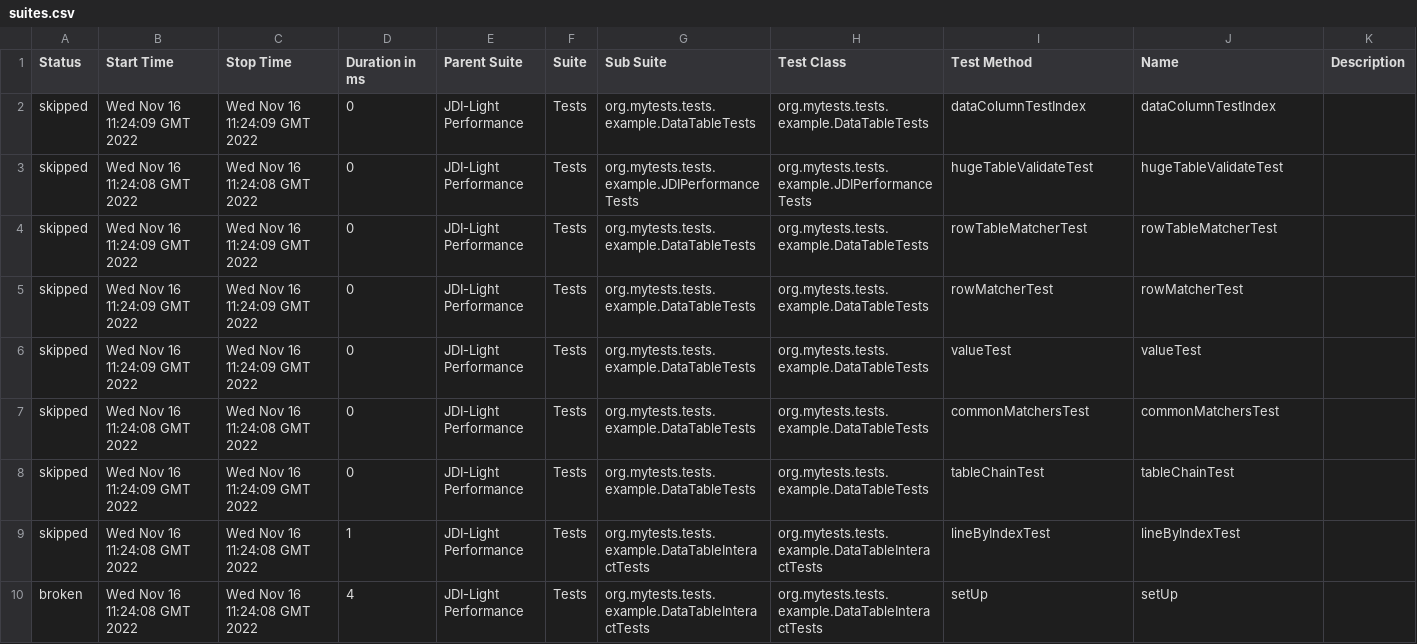
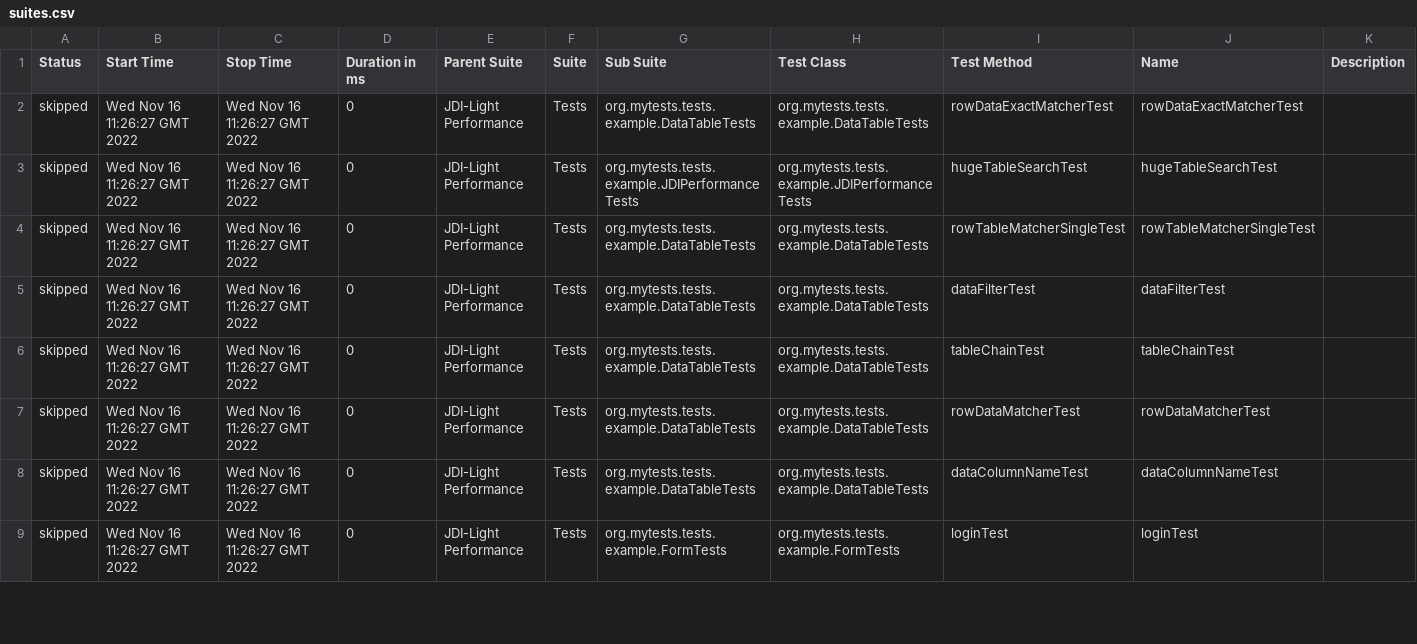
Before and after one commit to jdi-templates/jdi-light-browserstack, a CSV file: 13/data/suites.csv, drawn as a sheet; only a part is shown; the diff covers the shown part only.

```diff
--- a/13/data/suites.csv
+++ b/13/data/suites.csv
@@ -1,10 +1,9 @@
 "Status","Start Time","Stop Time","Duration in ms","Parent Suite","Suite","Sub Suite","Test Class","Test Method","Name","Description"
-"skipped","Wed Nov 16 11:24:09 GMT 2022","Wed Nov 16 11:24:09 GMT 2022","0","JDI-Light Performance","Tests","org.mytests.tests.example.DataTableTests","org.mytests.tests.example.DataTableTests","dataColumnTestIndex","dataColumnTestIndex",""
-"skipped","Wed Nov 16 11:24:08 GMT 2022","Wed Nov 16 11:24:08 GMT 2022","0","JDI-Light Performance","Tests","org.mytests.tests.example.JDIPerformanceTests","org.mytests.tests.example.JDIPerformanceTests","hugeTableValidateTest","hugeTableValidateTest",""
-"skipped","Wed Nov 16 11:24:09 GMT 2022","Wed Nov 16 11:24:09 GMT 2022","0","JDI-Light Performance","Tests","org.mytests.tests.example.DataTableTests","org.mytests.tests.example.DataTableTests","rowTableMatcherTest","rowTableMatcherTest",""
-"skipped","Wed Nov 16 11:24:09 GMT 2022","Wed Nov 16 11:24:09 GMT 2022","0","JDI-Light Performance","Tests","org.mytests.tests.example.DataTableTests","org.mytests.tests.example.DataTableTests","rowMatcherTest","rowMatcherTest",""
-"skipped","Wed Nov 16 11:24:09 GMT 2022","Wed Nov 16 11:24:09 GMT 2022","0","JDI-Light Performance","Tests","org.mytests.tests.example.DataTableTests","org.mytests.tests.example.DataTableTests","valueTest","valueTest",""
-"skipped","Wed Nov 16 11:24:08 GMT 2022","Wed Nov 16 11:24:08 GMT 2022","0","JDI-Light Performance","Tests","org.mytests.tests.example.DataTableTests","org.mytests.tests.example.DataTableTests","commonMatchersTest","commonMatchersTest",""
-"skipped","Wed Nov 16 11:24:09 GMT 2022","Wed Nov 16 11:24:09 GMT 2022","0","JDI-Light Performance","Tests","org.mytests.tests.example.DataTableTests","org.mytests.tests.example.DataTableTests","tableChainTest","tableChainTest",""
-"skipped","Wed Nov 16 11:24:08 GMT 2022","Wed Nov 16 11:24:08 GMT 2022","1","JDI-Light Performance","Tests","org.mytests.tests.example.DataTableInteractTests","org.mytests.tests.example.DataTableInteractTests","lineByIndexTest","lineByIndexTest",""
-"broken","Wed Nov 16 11:24:08 GMT 2022","Wed Nov 16 11:24:08 GMT 2022","4","JDI-Light Performance","Tests","org.mytests.tests.example.DataTableInteractTests","org.mytests.tests.example.DataTableInteractTests","setUp","setUp",""
+"skipped","Wed Nov 16 11:26:27 GMT 2022","Wed Nov 16 11:26:27 GMT 2022","0","JDI-Light Performance","Tests","org.mytests.tests.example.DataTableTests","org.mytests.tests.example.DataTableTests","rowDataExactMatcherTest","rowDataExactMatcherTest",""
+"skipped","Wed Nov 16 11:26:27 GMT 2022","Wed Nov 16 11:26:27 GMT 2022","0","JDI-Light Performance","Tests","org.mytests.tests.example.JDIPerformanceTests","org.mytests.tests.example.JDIPerformanceTests","hugeTableSearchTest","hugeTableSearchTest",""
+"skipped","Wed Nov 16 11:26:27 GMT 2022","Wed Nov 16 11:26:27 GMT 2022","0","JDI-Light Performance","Tests","org.mytests.tests.example.DataTableTests","org.mytests.tests.example.DataTableTests","rowTableMatcherSingleTest","rowTableMatcherSingleTest",""
+"skipped","Wed Nov 16 11:26:27 GMT 2022","Wed Nov 16 11:26:27 GMT 2022","0","JDI-Light Performance","Tests","org.mytests.tests.example.DataTableTests","org.mytests.tests.example.DataTableTests","dataFilterTest","dataFilterTest",""
+"skipped","Wed Nov 16 11:26:27 GMT 2022","Wed Nov 16 11:26:27 GMT 2022","0","JDI-Light Performance","Tests","org.mytests.tests.example.DataTableTests","org.mytests.tests.example.DataTableTests","tableChainTest","tableChainTest",""
+"skipped","Wed Nov 16 11:26:27 GMT 2022","Wed Nov 16 11:26:27 GMT 2022","0","JDI-Light Performance","Tests","org.mytests.tests.example.DataTableTests","org.mytests.tests.example.DataTableTests","rowDataMatcherTest","rowDataMatcherTest",""
+"skipped","Wed Nov 16 11:26:27 GMT 2022","Wed Nov 16 11:26:27 GMT 2022","0","JDI-Light Performance","Tests","org.mytests.tests.example.DataTableTests","org.mytests.tests.example.DataTableTests","dataColumnNameTest","dataColumnNameTest",""
+"skipped","Wed Nov 16 11:26:27 GMT 2022","Wed Nov 16 11:26:27 GMT 2022","0","JDI-Light Performance","Tests","org.mytests.tests.example.FormTests","org.mytests.tests.example.FormTests","loginTest","loginTest",""
```
Also changed, not shown: 2 added rows, 1 removed row and 110 edited cells elsewhere in this file, 57 other files.
